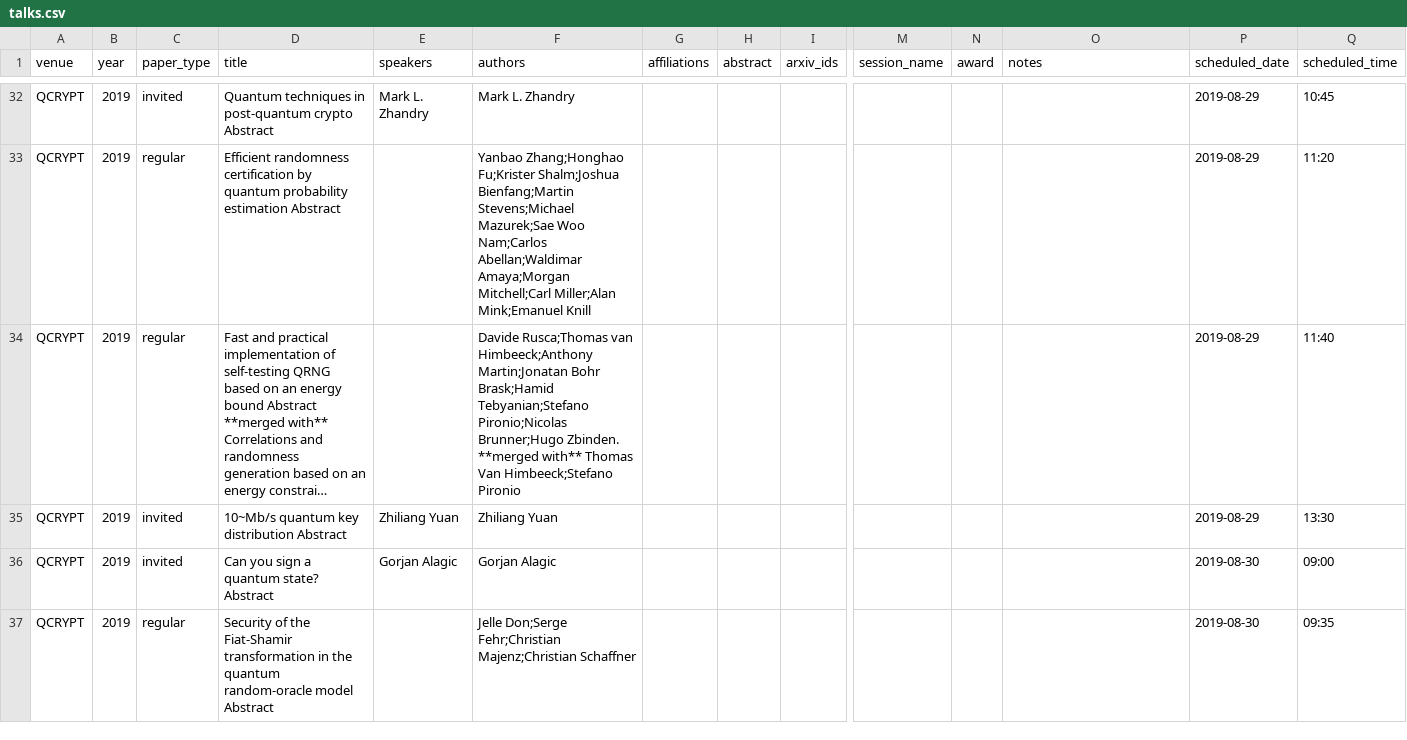
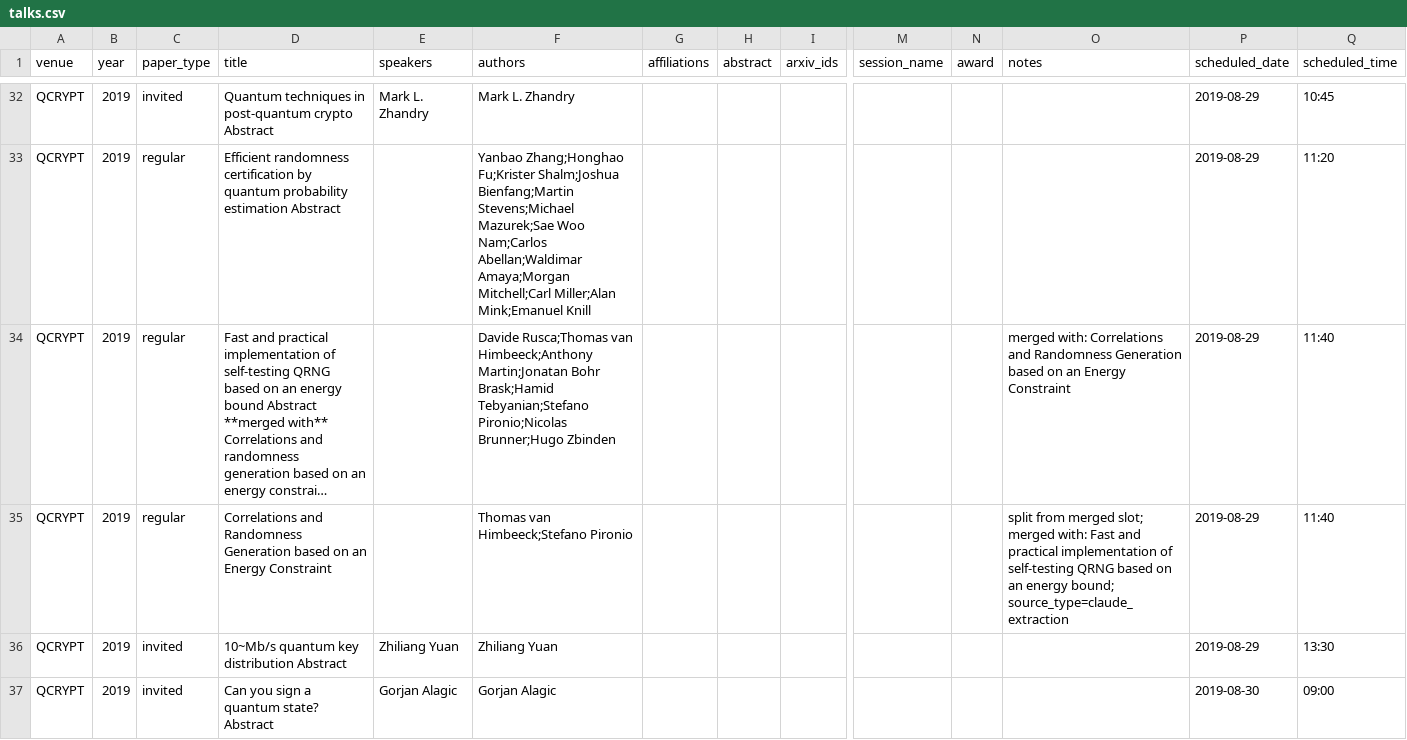
Before and after one commit to IAQI/QuantumDB, a CSV file: data/conferences/qcrypt_2019/talks.csv, drawn as a sheet; only a part is shown, gaps mark what is left out; the shorter side is filled out with more unchanged rows; long unchanged cells end in …; rows hold the shown columns only; the diff names each change by its address in the sheet, - before the commit and + after, or states it on an @@ line.

```diff
--- a/data/conferences/qcrypt_2019/talks.csv
+++ b/data/conferences/qcrypt_2019/talks.csv
-F34 (authors): …Pironio;Nicolas Brunner;Hugo Zbinden. **merged with** Thomas Van Himbeeck;Stefano Pironio
+F34 (authors): …Pironio;Nicolas Brunner;Hugo Zbinden
-O34 (notes): (empty)
+O34 (notes): merged with: Correlations and Randomness Generation based on an Energy Constraint
+row 35: QCRYPT | 2019 | regular | Correlations and Randomness Generation based on an Energy Constraint |  | Thomas van Himbeeck;Stefano Pironio |  |  |  |  |  | split from merged slot; merged with: Fast and practical implementation of self-testing QRNG based on an energy bound; source_type=claude_extraction | 2019-08-29 | 11:40
```
Also changed, not shown: 1 other file.
